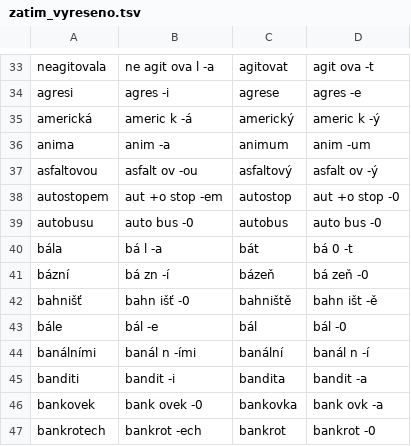
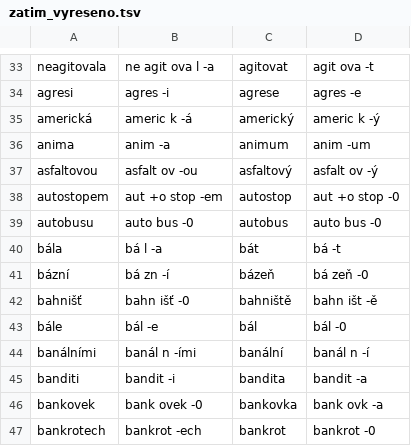
Before and after one commit to vidraj/derinet, a TSV file: data/annotations/cs/2021_11_complete_morphseg-forms_bandsampling/zatim_vyreseno.tsv, drawn as a sheet; only a part is shown, gaps mark what is left out.

```diff
--- a/data/annotations/cs/2021_11_complete_morphseg-forms_bandsampling/zatim_vyreseno.tsv
+++ b/data/annotations/cs/2021_11_complete_morphseg-forms_bandsampling/zatim_vyreseno.tsv
@@ -39,3 +39,3 @@ autostopem	aut +o stop -em	autostop	aut +o stop -0
 autobusu	auto bus -0	autobus	auto bus -0
-bála	bá l -a	bát	bá 0 -t
+bála	bá l -a	bát	bá -t
 bázní	bá zn -í	bázeň	bá zeň -0
```
Also changed, not shown: data/annotations/cs/2021_05_complete_morphseg_bandsampling/zatim_vyreseno.tsv.
